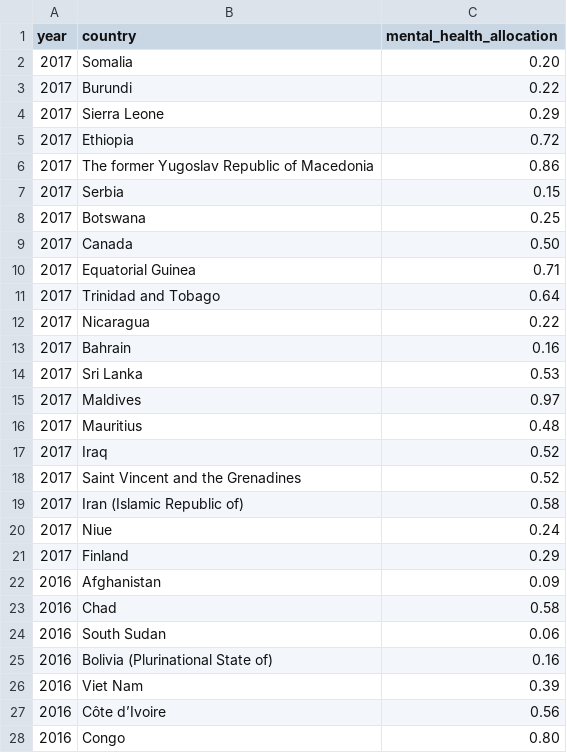
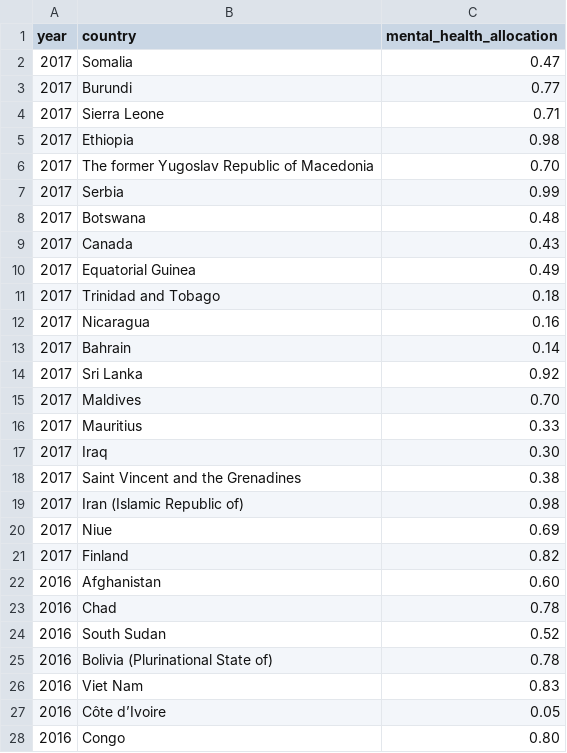
Before and after one commit to mattliu-mygit/Snyk-Crawler, a CSV file: processed/outpatient.csv, drawn as a sheet; only a part is shown; the diff covers the shown part only.

```diff
--- a/processed/outpatient.csv
+++ b/processed/outpatient.csv
@@ -1,28 +1,28 @@
 year,country,mental_health_allocation
-2017,Somalia,0.20
-2017,Burundi,0.22
-2017,Sierra Leone,0.29
-2017,Ethiopia,0.72
-2017,The former Yugoslav Republic of Macedonia,0.86
-2017,Serbia,0.15
-2017,Botswana,0.25
-2017,Canada,0.50
-2017,Equatorial Guinea,0.71
-2017,Trinidad and Tobago,0.64
-2017,Nicaragua,0.22
-2017,Bahrain,0.16
-2017,Sri Lanka,0.53
-2017,Maldives,0.97
-2017,Mauritius,0.48
-2017,Iraq,0.52
-2017,Saint Vincent and the Grenadines,0.52
-2017,Iran (Islamic Republic of),0.58
-2017,Niue,0.24
-2017,Finland,0.29
-2016,Afghanistan,0.09
-2016,Chad,0.58
-2016,South Sudan,0.06
-2016,Bolivia (Plurinational State of),0.16
-2016,Viet Nam,0.39
-2016,Côte d’Ivoire,0.56
+2017,Somalia,0.47
+2017,Burundi,0.77
+2017,Sierra Leone,0.71
+2017,Ethiopia,0.98
+2017,The former Yugoslav Republic of Macedonia,0.70
+2017,Serbia,0.99
+2017,Botswana,0.48
+2017,Canada,0.43
+2017,Equatorial Guinea,0.49
+2017,Trinidad and Tobago,0.18
+2017,Nicaragua,0.16
+2017,Bahrain,0.14
+2017,Sri Lanka,0.92
+2017,Maldives,0.70
+2017,Mauritius,0.33
+2017,Iraq,0.30
+2017,Saint Vincent and the Grenadines,0.38
+2017,Iran (Islamic Republic of),0.98
+2017,Niue,0.69
+2017,Finland,0.82
+2016,Afghanistan,0.60
+2016,Chad,0.78
+2016,South Sudan,0.52
+2016,Bolivia (Plurinational State of),0.78
+2016,Viet Nam,0.83
+2016,Côte d’Ivoire,0.05
 2016,Congo,0.80
```
Also changed, not shown: 111 edited cells elsewhere in this file, processed/mh.csv, processed/mhu.csv, 1 other file.
